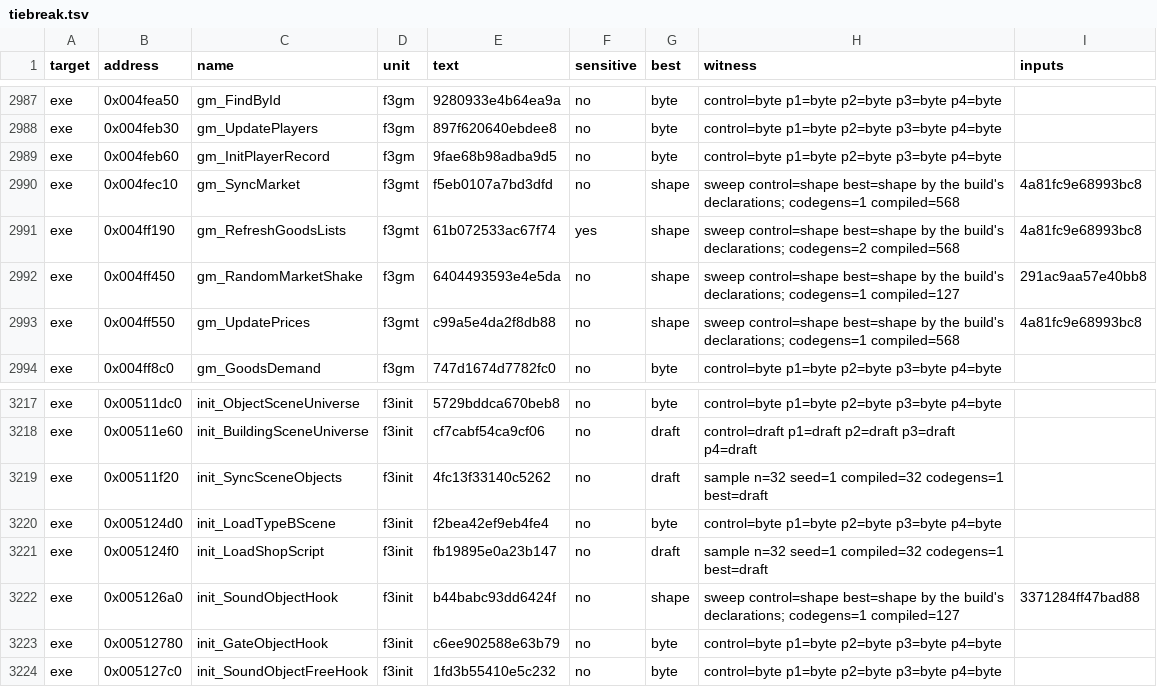
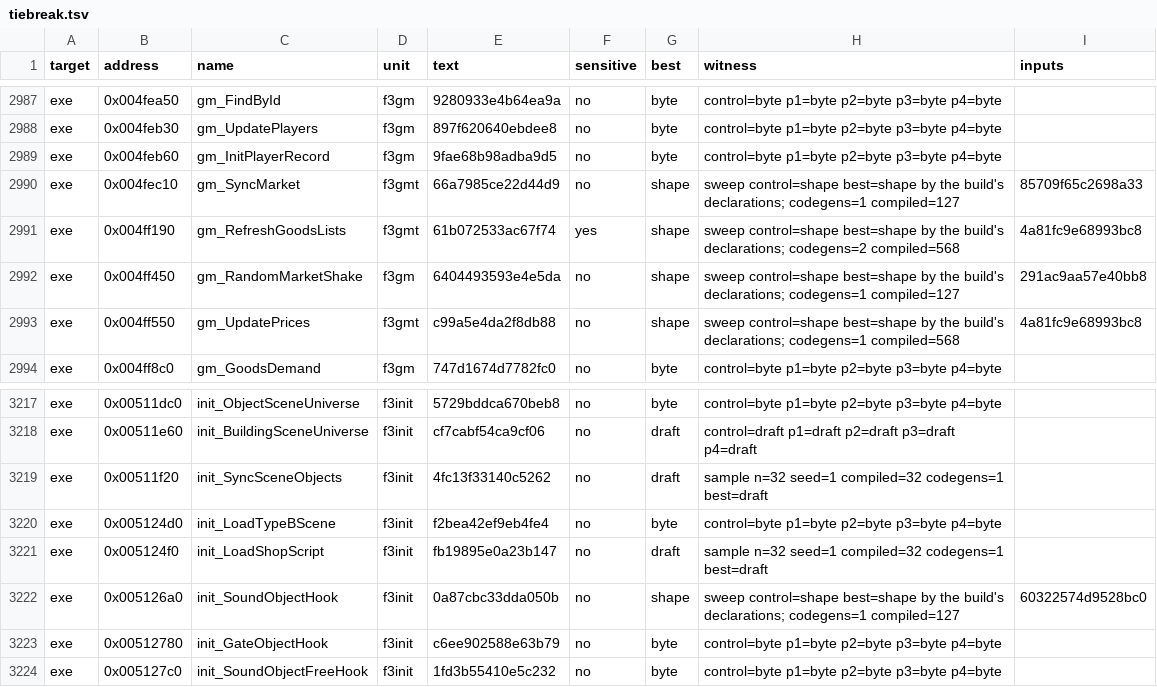
Before and after one commit to andre-tebart/gildegold, a TSV file: ledger/tiebreak.tsv, drawn as a sheet; only a part is shown, gaps mark what is left out.

```diff
--- a/ledger/tiebreak.tsv
+++ b/ledger/tiebreak.tsv
@@ -2989,3 +2989,3 @@ exe	0x004feb30	gm_UpdatePlayers	f3gm	897f620640ebdee8	no	byte	control=byte p1=by
 exe	0x004feb60	gm_InitPlayerRecord	f3gm	9fae68b98adba9d5	no	byte	control=byte p1=byte p2=byte p3=byte p4=byte	
-exe	0x004fec10	gm_SyncMarket	f3gmt	f5eb0107a7bd3dfd	no	shape	sweep control=shape best=shape by the build's declarations; codegens=1 compiled=568	4a81fc9e68993bc8
+exe	0x004fec10	gm_SyncMarket	f3gmt	66a7985ce22d44d9	no	shape	sweep control=shape best=shape by the build's declarations; codegens=1 compiled=127	85709f65c2698a33
 exe	0x004ff190	gm_RefreshGoodsLists	f3gmt	61b072533ac67f74	yes	shape	sweep control=shape best=shape by the build's declarations; codegens=2 compiled=568	4a81fc9e68993bc8
@@ -3221,3 +3221,3 @@ exe	0x005124d0	init_LoadTypeBScene	f3init	f2bea42ef9eb4fe4	no	byte	control=byte
 exe	0x005124f0	init_LoadShopScript	f3init	fb19895e0a23b147	no	draft	sample n=32 seed=1 compiled=32 codegens=1 best=draft	
-exe	0x005126a0	init_SoundObjectHook	f3init	b44babc93dd6424f	no	shape	sweep control=shape best=shape by the build's declarations; codegens=1 compiled=127	3371284ff47bad88
+exe	0x005126a0	init_SoundObjectHook	f3init	0a87cbc33dda050b	no	shape	sweep control=shape best=shape by the build's declarations; codegens=1 compiled=127	60322574d9528bc0
 exe	0x00512780	init_GateObjectHook	f3init	c6ee902588e63b79	no	byte	control=byte p1=byte p2=byte p3=byte p4=byte	
```
